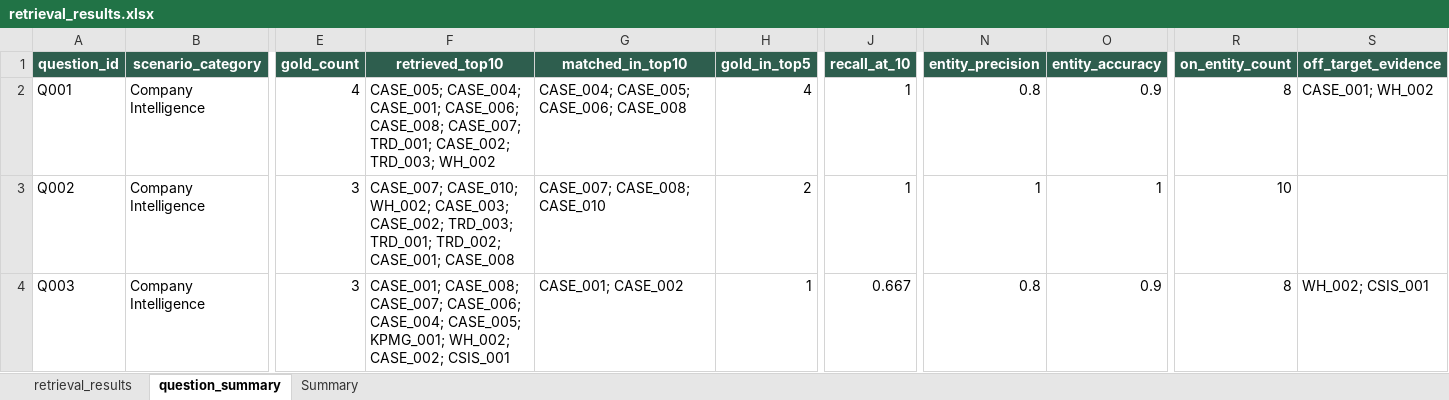
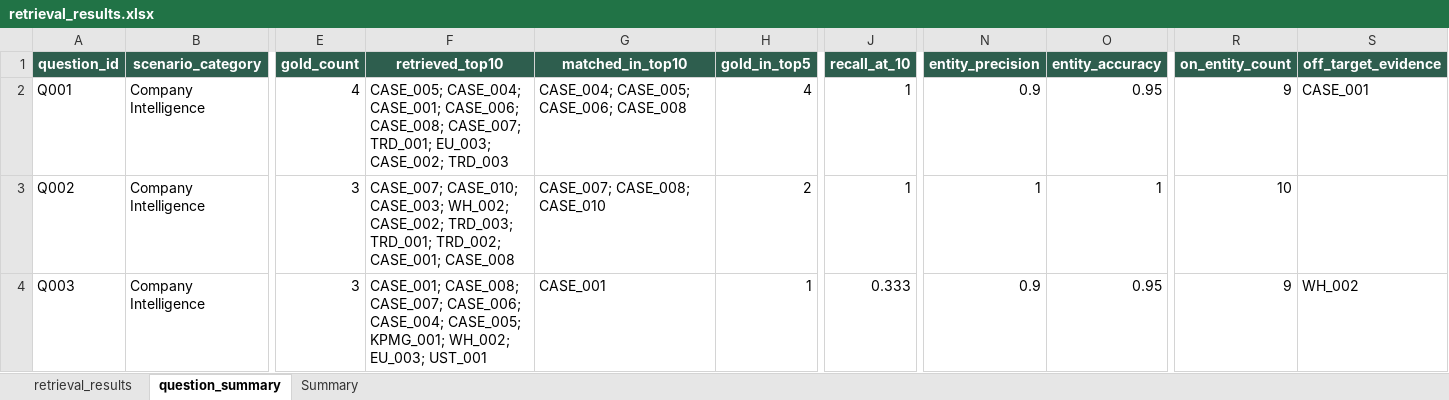
Before and after one commit to RiaYanvv/project, an Excel workbook: data/evaluation/optimized/retrieval_results.xlsx, sheet question_summary, drawn as a sheet; only a part is shown, gaps mark what is left out; values as stored, in another font and other column widths than the file's, no borders; the diff covers the shown part only; the diff names each change by its address in the sheet, - before the commit and + after, or states it on an @@ line.

```diff
--- a/data/evaluation/optimized/retrieval_results.xlsx (sheet question_summary)
+++ b/data/evaluation/optimized/retrieval_results.xlsx (sheet question_summary)
-F2 (retrieved_top10): …CASE_007; TRD_001; CASE_002; TRD_003; WH_002
+F2 (retrieved_top10): …CASE_007; TRD_001; EU_003; CASE_002; TRD_003
-N2 (entity_precision): 0.8
+N2 (entity_precision): 0.9
-O2 (entity_accuracy): 0.9
+O2 (entity_accuracy): 0.95
-R2 (on_entity_count): 8
+R2 (on_entity_count): 9
-S2 (off_target_evidence): CASE_001; WH_002
+S2 (off_target_evidence): CASE_001
-F3 (retrieved_top10): CASE_007; CASE_010; WH_002; CASE_003; CASE_002; TRD_003;…
+F3 (retrieved_top10): CASE_007; CASE_010; CASE_003; WH_002; CASE_002; TRD_003;…
-F4 (retrieved_top10): …KPMG_001; WH_002; CASE_002; CSIS_001
+F4 (retrieved_top10): …KPMG_001; WH_002; EU_003; UST_001
-G4 (matched_in_top10): CASE_001; CASE_002
+G4 (matched_in_top10): CASE_001
-J4 (recall_at_10): 0.667
+J4 (recall_at_10): 0.333
-N4 (entity_precision): 0.8
+N4 (entity_precision): 0.9
-O4 (entity_accuracy): 0.9
+O4 (entity_accuracy): 0.95
-R4 (on_entity_count): 8
+R4 (on_entity_count): 9
-S4 (off_target_evidence): WH_002; CSIS_001
+S4 (off_target_evidence): WH_002
```
Also changed, not shown: 89 edited cells elsewhere in this sheet, sheet retrieval_results, sheet Summary, data/evaluation/entity_accuracy.xlsx, data/evaluation/evidence_quality_test.xlsx, 24 other files.
